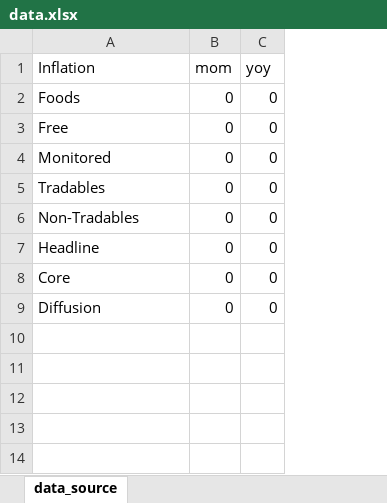
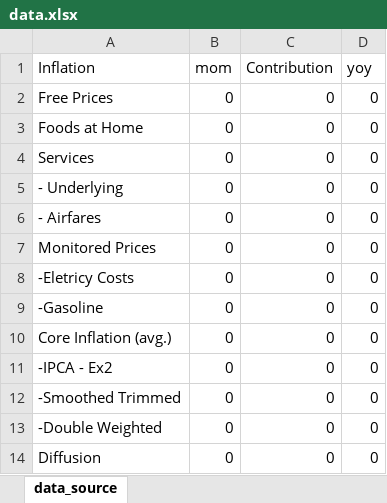
Before and after one commit to crosal-research/ipca_report, an Excel workbook: data/data.xlsx, sheet data_source, drawn as a sheet; values as stored, in another font and other column widths than the file's, no borders; addresses are those after the commit; the diff names each change by its address in the sheet, - before the commit and + after, or states it on an @@ line.

```diff
--- a/data/data.xlsx (sheet data_source)
+++ b/data/data.xlsx (sheet data_source)
+column C (Contribution), rows 3-4: 0 | 0; rows 7-10: all 0; row 12: 0; row 14: 0
+row 2: Free Prices | 0 | 0 | 0
-A3 (Inflation): Foods
+A3 (Inflation): Foods at Home
-A4 (Inflation): Free
+A4 (Inflation): Services
+row 5: - Underlying | 0 | 0 | 0
+row 6: - Airfares | 0 | 0 | 0
-A7 (Inflation): Monitored
+A7 (Inflation): Monitored Prices
-A8 (Inflation): Tradables
+A8 (Inflation): -Eletricy Costs
-A9 (Inflation): Non-Tradables
+A9 (Inflation): -Gasoline
-A10 (Inflation): Headline
+A10 (Inflation): Core Inflation (avg.)
+row 11: -IPCA - Ex2 | 0 | 0 | 0
-A12 (Inflation): Core
+A12 (Inflation): -Smoothed Trimmed
+row 13: -Double Weighted | 0 | 0 | 0
```
Also changed, not shown: 14 other files.
